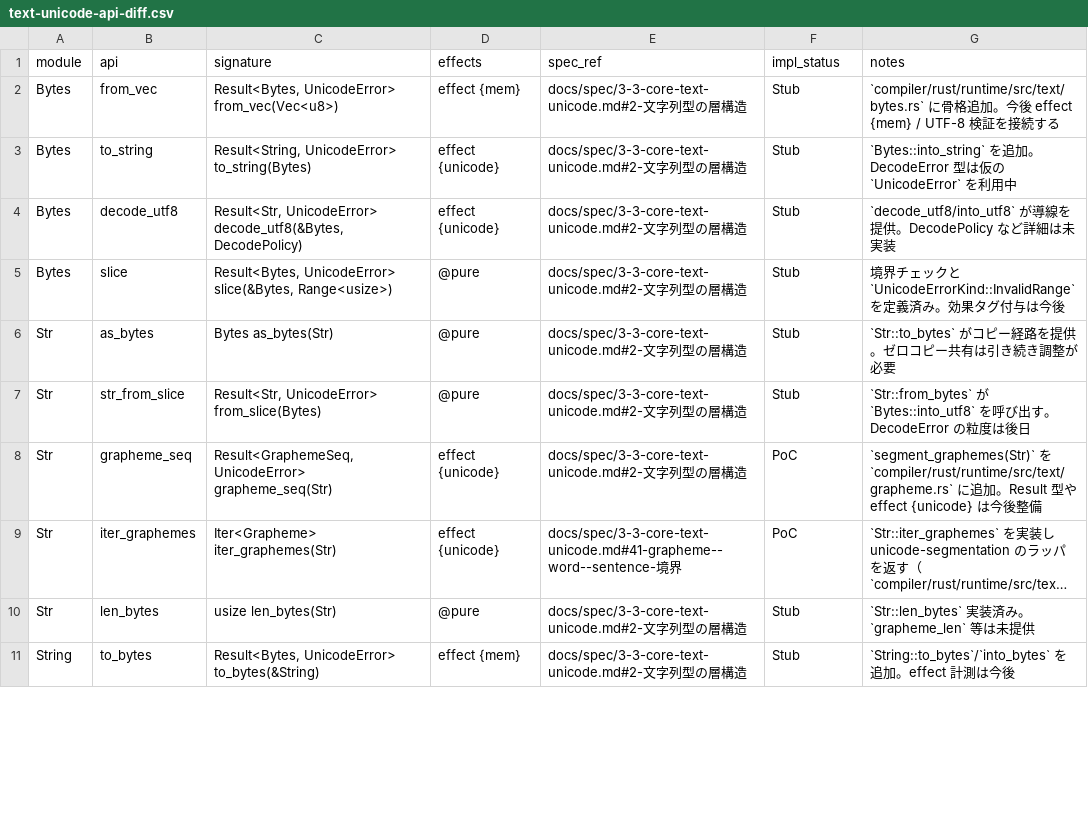
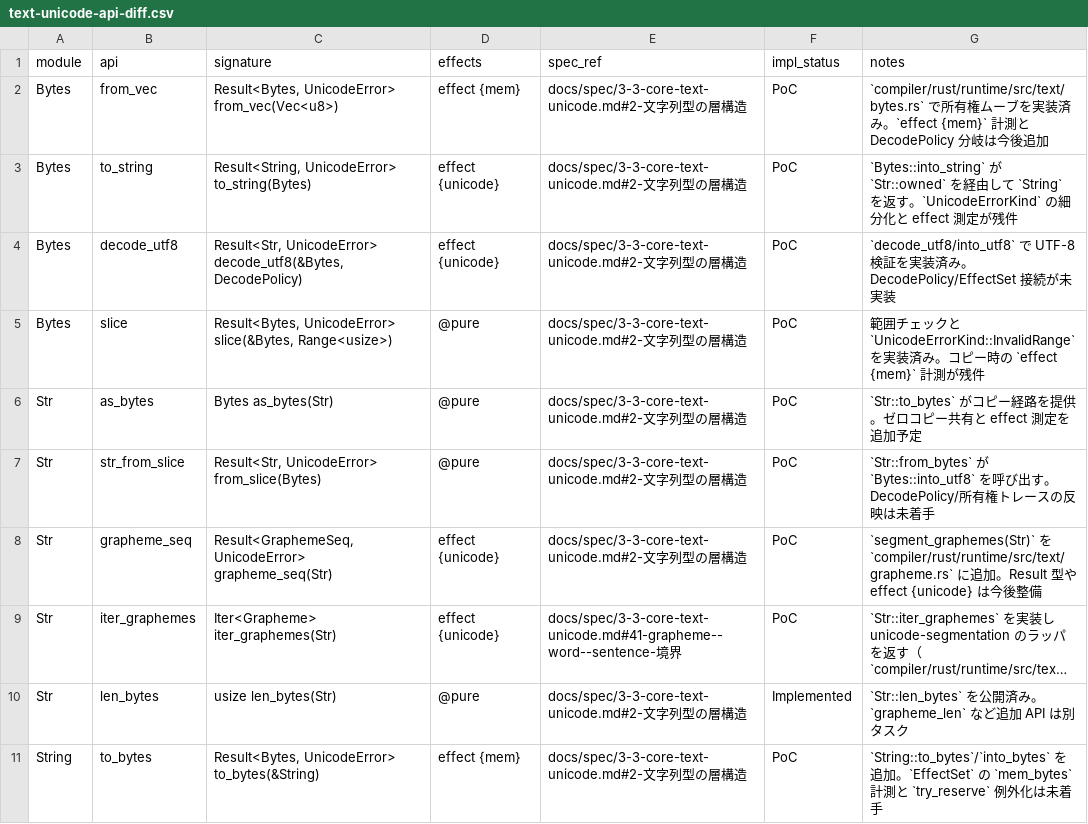
Before and after one commit to dolphilia/reml, a CSV file: docs/plans/bootstrap-roadmap/assets/text-unicode-api-diff.csv, drawn as a sheet; only a part is shown; long unchanged cells end in …; the diff covers the shown part only; the diff names each change by its address in the sheet, - before the commit and + after, or states it on an @@ line.

```diff
--- a/docs/plans/bootstrap-roadmap/assets/text-unicode-api-diff.csv
+++ b/docs/plans/bootstrap-roadmap/assets/text-unicode-api-diff.csv
-F2:F7 (impl_status): Stub
+F2:F7 (impl_status): PoC
-G2 (notes): `compiler/rust/runtime/src/text/bytes.rs` に骨格追加。今後 effect {mem} / UTF-8 検証を接続する
+G2 (notes): `compiler/rust/runtime/src/text/bytes.rs` で所有権ムーブを実装済み。`effect {mem}` 計測と DecodePolicy 分岐は今後追加
-G3 (notes): `Bytes::into_string` を追加。DecodeError 型は仮の `UnicodeError` を利用中
+G3 (notes): `Bytes::into_string` が `Str::owned` を経由して `String` を返す。`UnicodeErrorKind` の細分化と effect 測定が残件
-G4 (notes): `decode_utf8/into_utf8` が導線を提供。DecodePolicy など詳細は未実…
+G4 (notes): `decode_utf8/into_utf8` で UTF-8 検証を実装済み。DecodePolicy/EffectSet 接続が未実…
-G5 (notes): 境界チェックと `UnicodeErrorKind::InvalidRange` を定義済み。効果タグ付与は今後
+G5 (notes): 範囲チェックと `UnicodeErrorKind::InvalidRange` を実装済み。コピー時の `effect {mem}` 計測が残件
-G6 (notes): …ピー共有は引き続き調整が必要
+G6 (notes): …ピー共有と effect 測定を追加予定
-G7 (notes): …す。DecodeError の粒度は後日
+G7 (notes): …す。DecodePolicy/所有権トレースの反映は未着手
-F10 (impl_status): Stub
+F10 (impl_status): Implemented
-G10 (notes): `Str::len_bytes` 実装済み。`grapheme_len` 等は未提供
+G10 (notes): `Str::len_bytes` を公開済み。`grapheme_len` など追加 API は別タスク
-F11 (impl_status): Stub
+F11 (impl_status): PoC
-G11 (notes): …加。effect 計測は今後
+G11 (notes): …加。`EffectSet` の `mem_bytes` 計測と `try_reserve` 例外化は未着手
```
Also changed, not shown: 16 edited cells elsewhere in this file, 9 other files.
